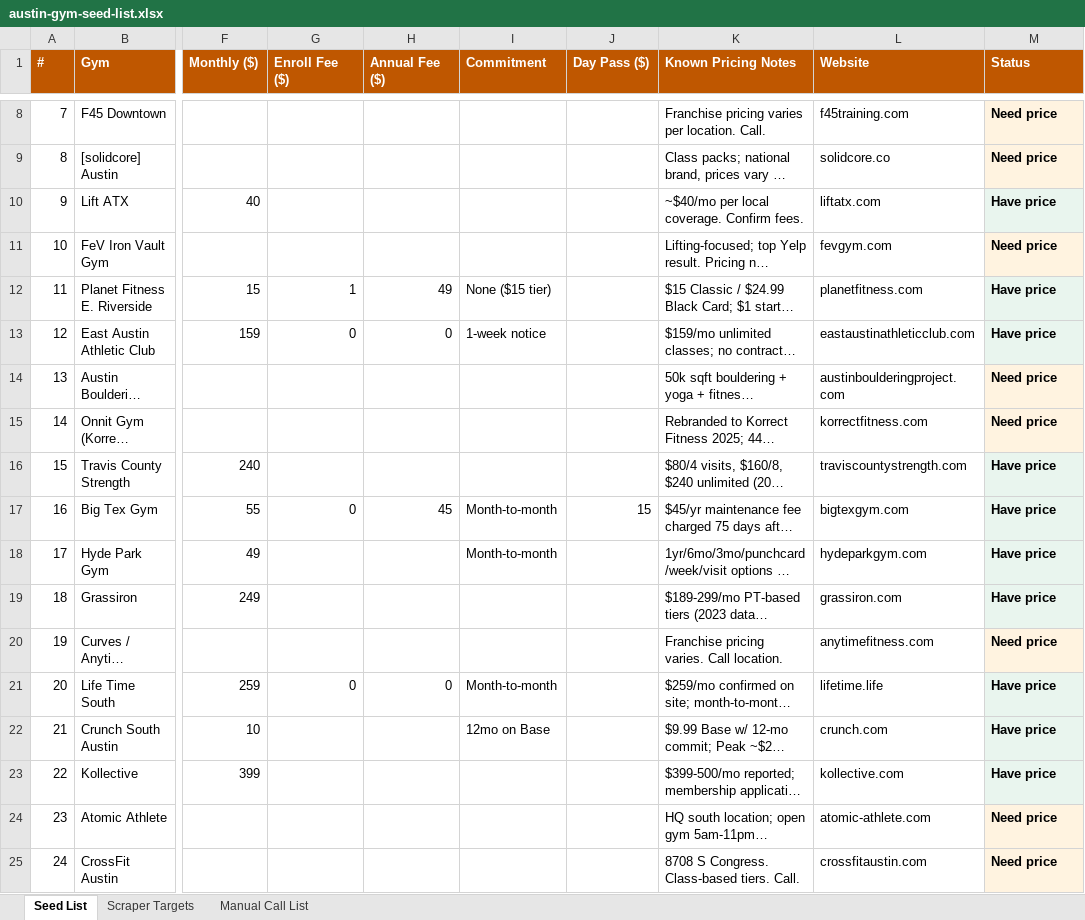
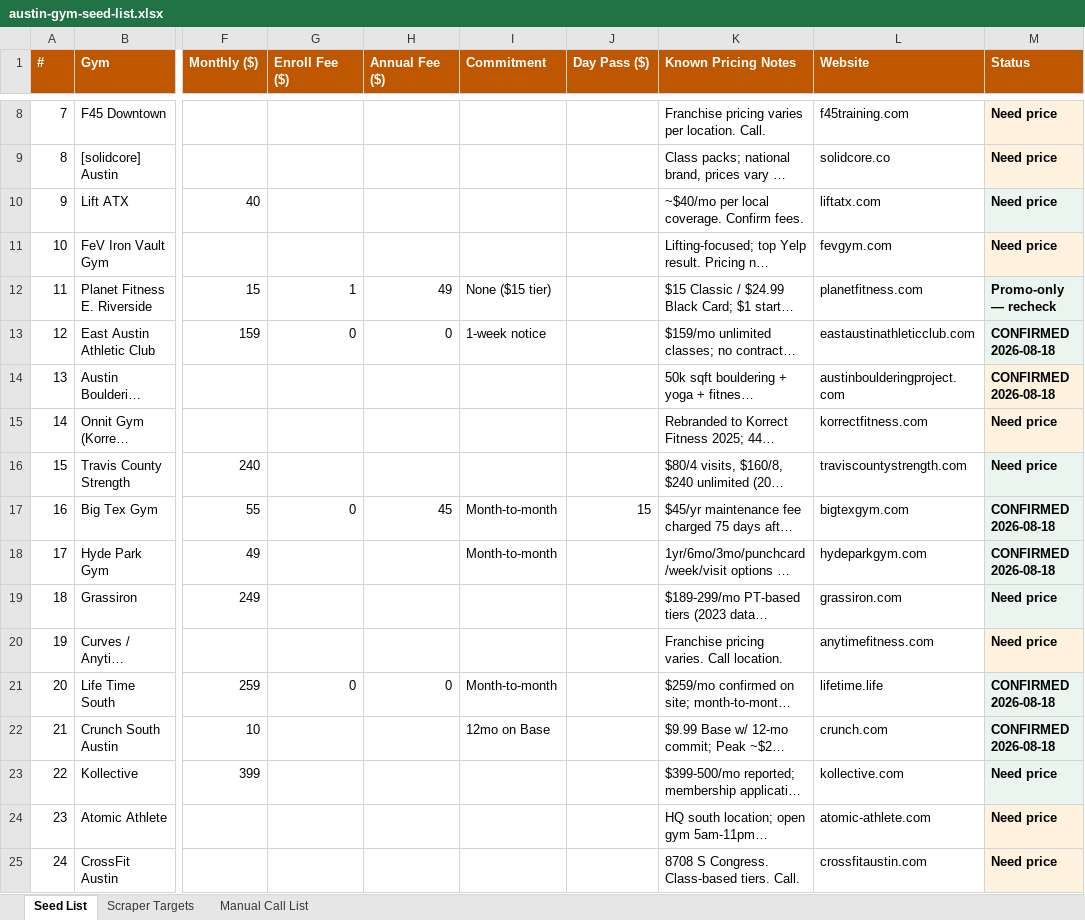
Before and after one commit to NoobBuilding/austingymprices, an Excel workbook: docs/austin-gym-seed-list.xlsx, sheet Seed List, drawn as a sheet; only a part is shown, gaps mark what is left out; long unchanged cells end in …; values as stored, in another font and other column widths than the file's, no borders; the diff covers the shown part only; the diff names each change by its address in the sheet, - before the commit and + after, or states it on an @@ line.

```diff
--- a/docs/austin-gym-seed-list.xlsx (sheet Seed List)
+++ b/docs/austin-gym-seed-list.xlsx (sheet Seed List)
-M10 (Status): Have price
+M10 (Status): Need price
-M12 (Status): Have price
+M12 (Status): Promo-only — recheck
-M13 (Status): Have price
+M13 (Status): CONFIRMED 2026-08-18
-M14 (Status): Need price
+M14 (Status): CONFIRMED 2026-08-18
-M16 (Status): Have price
+M16 (Status): Need price
-M17:M18 (Status): Have price
+M17:M18 (Status): CONFIRMED 2026-08-18
-M19 (Status): Have price
+M19 (Status): Need price
-M21:M22 (Status): Have price
+M21:M22 (Status): CONFIRMED 2026-08-18
-M23 (Status): Have price
+M23 (Status): Need price
```
Also changed, not shown: 2 added rows, 2 removed rows and 32 edited cells elsewhere in this sheet, 44 other files.
